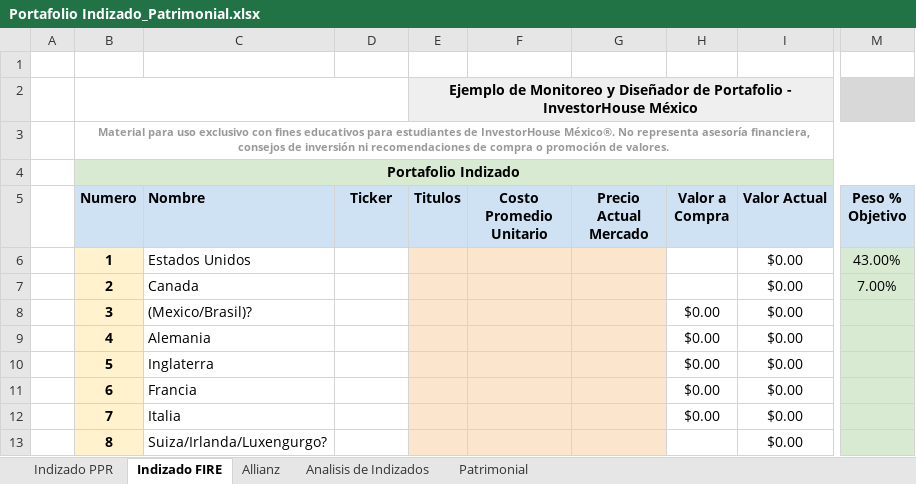
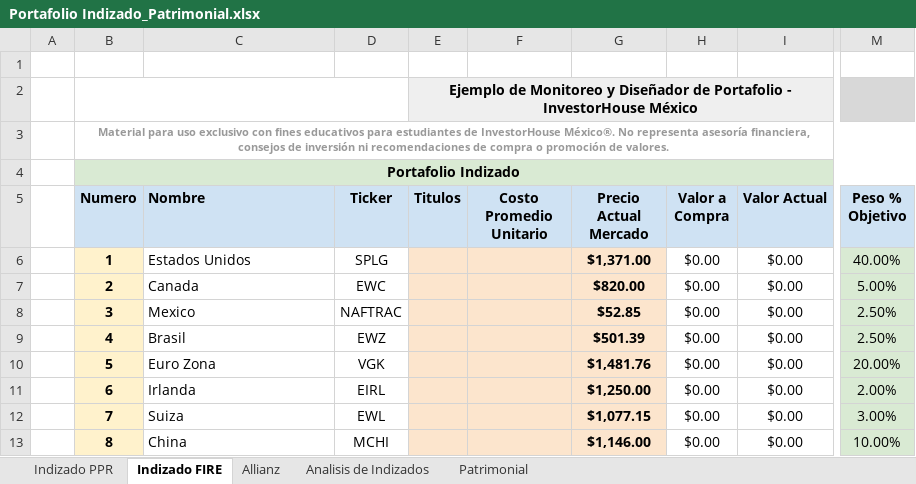
Before and after one commit to IvanRamosDataTech/MarketStocksTracker, an Excel workbook: datasources/Portafolio Indizado_Patrimonial.xlsx, sheet Indizado FIRE, drawn as a sheet; only a part is shown, gaps mark what is left out; values as stored, in another font and other column widths than the file's, no borders; charts and pictures and table styles not drawn; the diff covers the shown part only; the diff names each change by its address in the sheet, - before the commit and + after, or states it on an @@ line.

Commit message:
Portafolio actualizlado.

```diff
--- a/datasources/Portafolio Indizado_Patrimonial.xlsx (sheet Indizado FIRE)
+++ b/datasources/Portafolio Indizado_Patrimonial.xlsx (sheet Indizado FIRE)
-D6 (Ticker): (empty)
+D6 (Ticker): SPLG
-G6 (Precio Actual Mercado): (empty)
+G6 (Precio Actual Mercado): $1,371.00
-H6:H7 (Valor a Compra): (empty)
+H6:H7 (Valor a Compra): $0.00
-M6 (Peso % Objetivo): 43.00%
+M6 (Peso % Objetivo): 40.00%
-D7 (Ticker): (empty)
+D7 (Ticker): EWC
-G7 (Precio Actual Mercado): (empty)
+G7 (Precio Actual Mercado): $820.00
-M7 (Peso % Objetivo): 7.00%
+M7 (Peso % Objetivo): 5.00%
-C8 (Nombre): (Mexico/Brasil)?
+C8 (Nombre): Mexico
-D8 (Ticker): (empty)
+D8 (Ticker): NAFTRAC
-G8 (Precio Actual Mercado): (empty)
+G8 (Precio Actual Mercado): $52.85
-M8:M9 (Peso % Objetivo): (empty)
+M8:M9 (Peso % Objetivo): 2.50%
-C9 (Nombre): Alemania
+C9 (Nombre): Brasil
-D9 (Ticker): (empty)
+D9 (Ticker): EWZ
-G9 (Precio Actual Mercado): (empty)
+G9 (Precio Actual Mercado): $501.39
-C10 (Nombre): Inglaterra
+C10 (Nombre): Euro Zona
-D10 (Ticker): (empty)
+D10 (Ticker): VGK
-G10 (Precio Actual Mercado): (empty)
+G10 (Precio Actual Mercado): $1,481.76
-M10 (Peso % Objetivo): (empty)
+M10 (Peso % Objetivo): 20.00%
-C11 (Nombre): Francia
+C11 (Nombre): Irlanda
-D11 (Ticker): (empty)
+D11 (Ticker): EIRL
-G11 (Precio Actual Mercado): (empty)
+G11 (Precio Actual Mercado): $1,250.00
-M11 (Peso % Objetivo): (empty)
+M11 (Peso % Objetivo): 2.00%
-C12 (Nombre): Italia
+C12 (Nombre): Suiza
-D12 (Ticker): (empty)
+D12 (Ticker): EWL
-G12 (Precio Actual Mercado): (empty)
+G12 (Precio Actual Mercado): $1,077.15
-M12 (Peso % Objetivo): (empty)
+M12 (Peso % Objetivo): 3.00%
-C13 (Nombre): Suiza/Irlanda/Luxengurgo?
+C13 (Nombre): China
-D13 (Ticker): (empty)
+D13 (Ticker): MCHI
-G13 (Precio Actual Mercado): (empty)
+G13 (Precio Actual Mercado): $1,146.00
-H13 (Valor a Compra): (empty)
+H13 (Valor a Compra): $0.00
-M13 (Peso % Objetivo): (empty)
+M13 (Peso % Objetivo): 10.00%
```
Also changed, not shown: 18 edited cells elsewhere in this sheet, sheet Analisis de Indizados, sheet Indizado PPR, formulas that keep their value, 1 other file.
